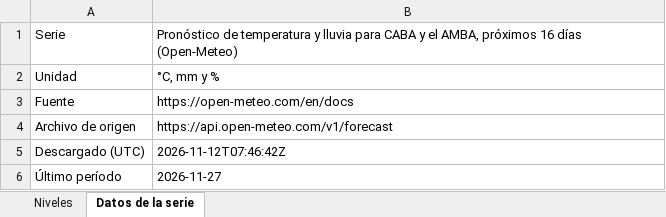
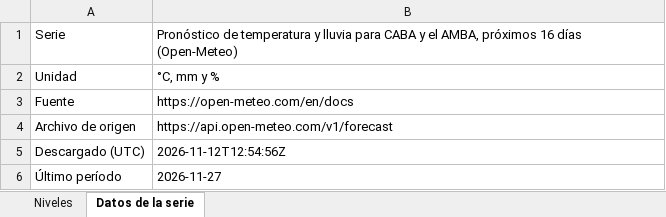
Before and after one commit to rodrigotperelsztein-source/monitor-series, an Excel workbook: data/excel/clima_amba_pronostico.xlsx, sheet Datos de la serie, drawn as a sheet; values as stored, in another font and other column widths than the file's, no borders; the diff names each change by its address in the sheet, - before the commit and + after, or states it on an @@ line.

```diff
--- a/data/excel/clima_amba_pronostico.xlsx (sheet Datos de la serie)
+++ b/data/excel/clima_amba_pronostico.xlsx (sheet Datos de la serie)
-B5: 2026-11-12T07:46:42Z
+B5: 2026-11-12T12:54:56Z
```
Also changed, not shown: sheet Niveles, 51 other files.
